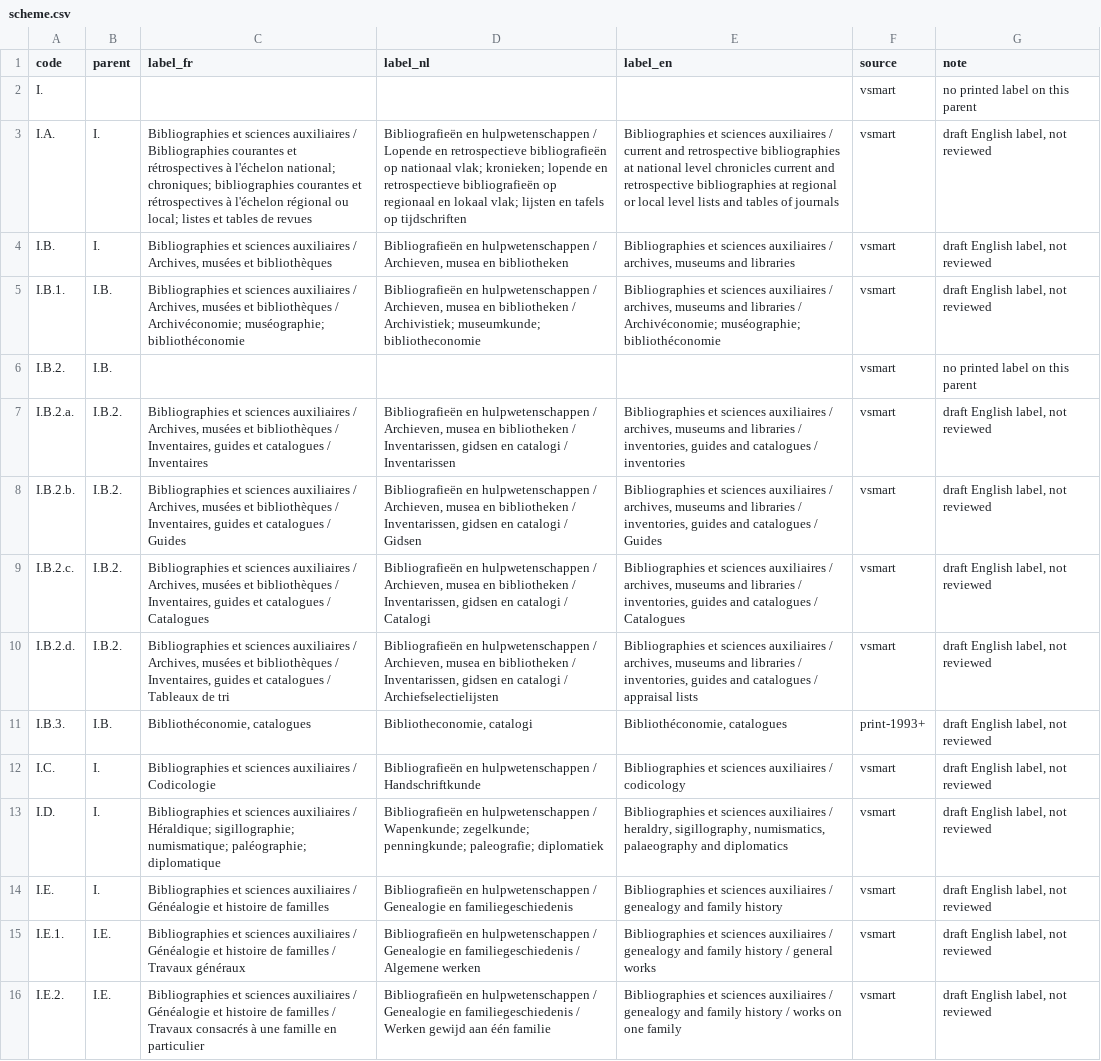
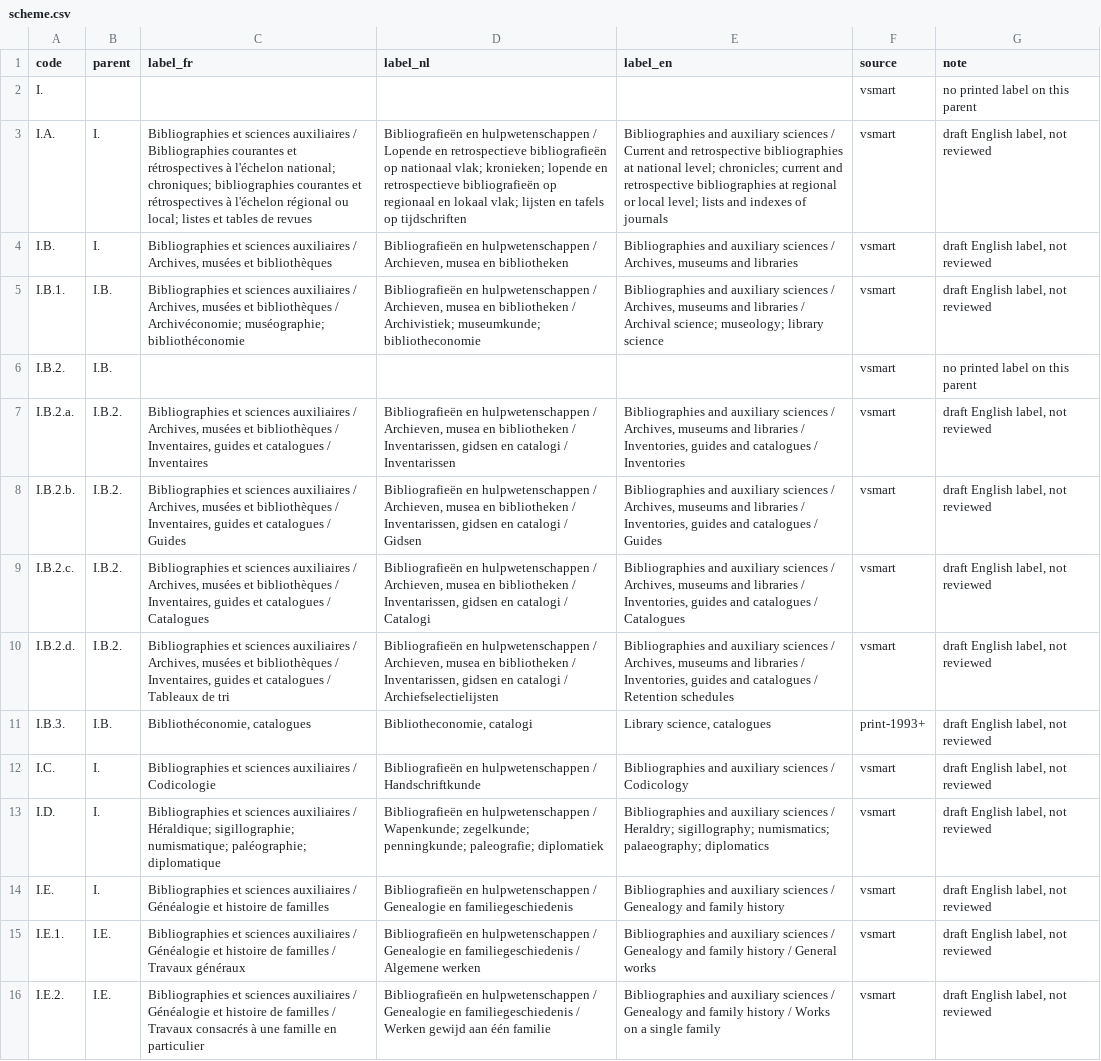
Before and after one commit to mikekestemont/bebibhist, a CSV file: data/curated/scheme.csv, drawn as a sheet; only a part is shown; the diff covers the shown part only; the diff names each change by its address in the sheet, - before the commit and + after, or states it on an @@ line.

```diff
--- a/data/curated/scheme.csv
+++ b/data/curated/scheme.csv
-E3 (label_en): Bibliographies et sciences auxiliaires / current and retrospective bibliographies at national level chronicles current and retrospective bibliographies at regional or local level lists and tables of journals
+E3 (label_en): Bibliographies and auxiliary sciences / Current and retrospective bibliographies at national level; chronicles; current and retrospective bibliographies at regional or local level; lists and indexes of journals
-E4 (label_en): Bibliographies et sciences auxiliaires / archives, museums and…
+E4 (label_en): Bibliographies and auxiliary sciences / Archives, museums and…
-E5 (label_en): Bibliographies et sciences auxiliaires / archives, museums and libraries / Archivéconomie; muséographie; bibliothéconomie
+E5 (label_en): Bibliographies and auxiliary sciences / Archives, museums and libraries / Archival science; museology; library science
-E7 (label_en): Bibliographies et sciences auxiliaires / archives, museums and libraries / inventories, guides and catalogues / inventories
+E7 (label_en): Bibliographies and auxiliary sciences / Archives, museums and libraries / Inventories, guides and catalogues / Inventories
-E8 (label_en): Bibliographies et sciences auxiliaires / archives, museums and libraries / inventories, guides and…
+E8 (label_en): Bibliographies and auxiliary sciences / Archives, museums and libraries / Inventories, guides and…
-E9 (label_en): Bibliographies et sciences auxiliaires / archives, museums and libraries / inventories, guides and…
+E9 (label_en): Bibliographies and auxiliary sciences / Archives, museums and libraries / Inventories, guides and…
-E10 (label_en): Bibliographies et sciences auxiliaires / archives, museums and libraries / inventories, guides and catalogues / appraisal lists
+E10 (label_en): Bibliographies and auxiliary sciences / Archives, museums and libraries / Inventories, guides and catalogues / Retention schedules
-E11 (label_en): Bibliothéconomie, catalogues
+E11 (label_en): Library science, catalogues
-E12 (label_en): Bibliographies et sciences auxiliaires / codicology
+E12 (label_en): Bibliographies and auxiliary sciences / Codicology
-E13 (label_en): Bibliographies et sciences auxiliaires / heraldry, sigillography, numismatics, palaeography and diplomatics
+E13 (label_en): Bibliographies and auxiliary sciences / Heraldry; sigillography; numismatics; palaeography; diplomatics
-E14 (label_en): Bibliographies et sciences auxiliaires / genealogy and family…
+E14 (label_en): Bibliographies and auxiliary sciences / Genealogy and family…
-E15 (label_en): Bibliographies et sciences auxiliaires / genealogy and family history / general works
+E15 (label_en): Bibliographies and auxiliary sciences / Genealogy and family history / General works
-E16 (label_en): Bibliographies et sciences auxiliaires / genealogy and family history / works on one family
+E16 (label_en): Bibliographies and auxiliary sciences / Genealogy and family history / Works on a single family
```
Also changed, not shown: 179 edited cells elsewhere in this file, data/curated/corrections.csv, data/curated/journal_spellings.csv, 30 other files.
